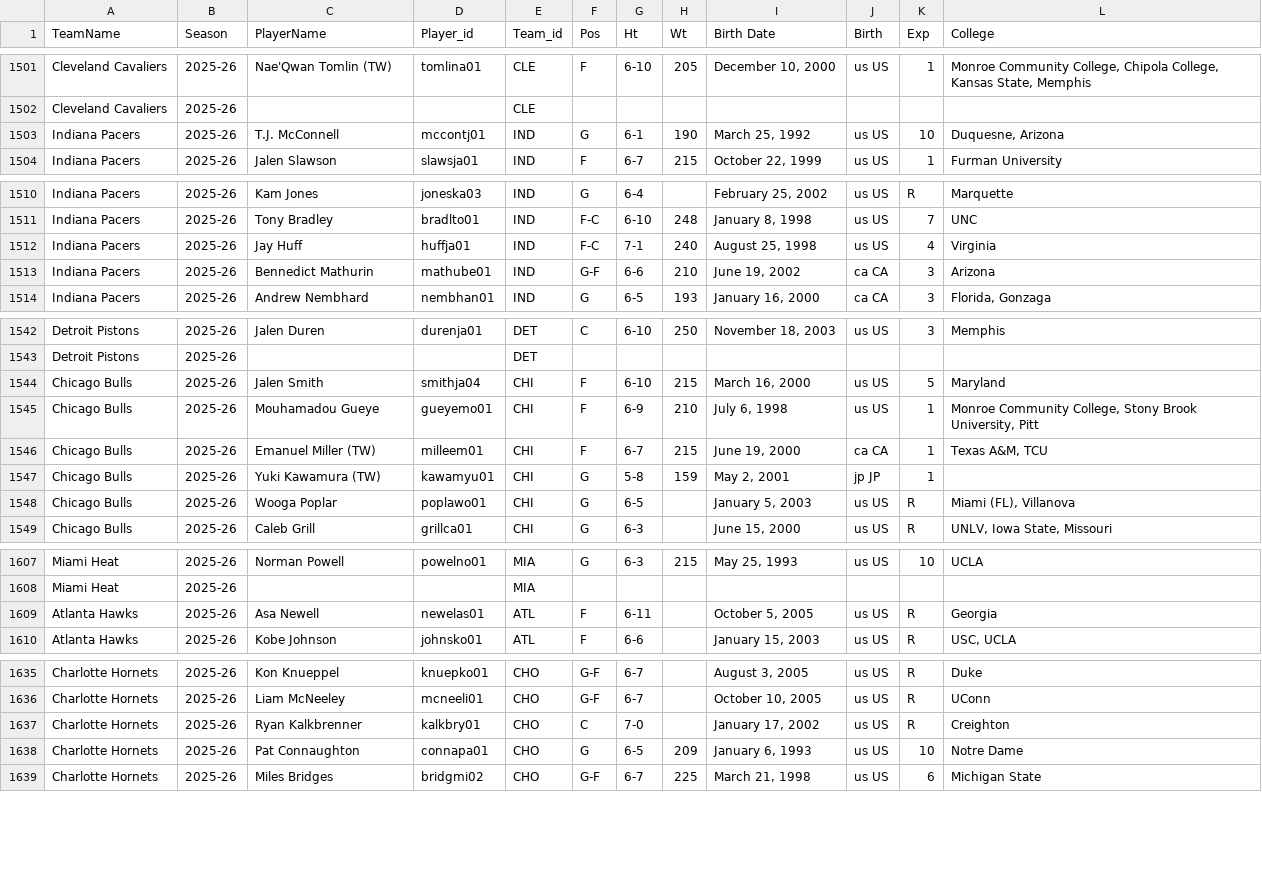
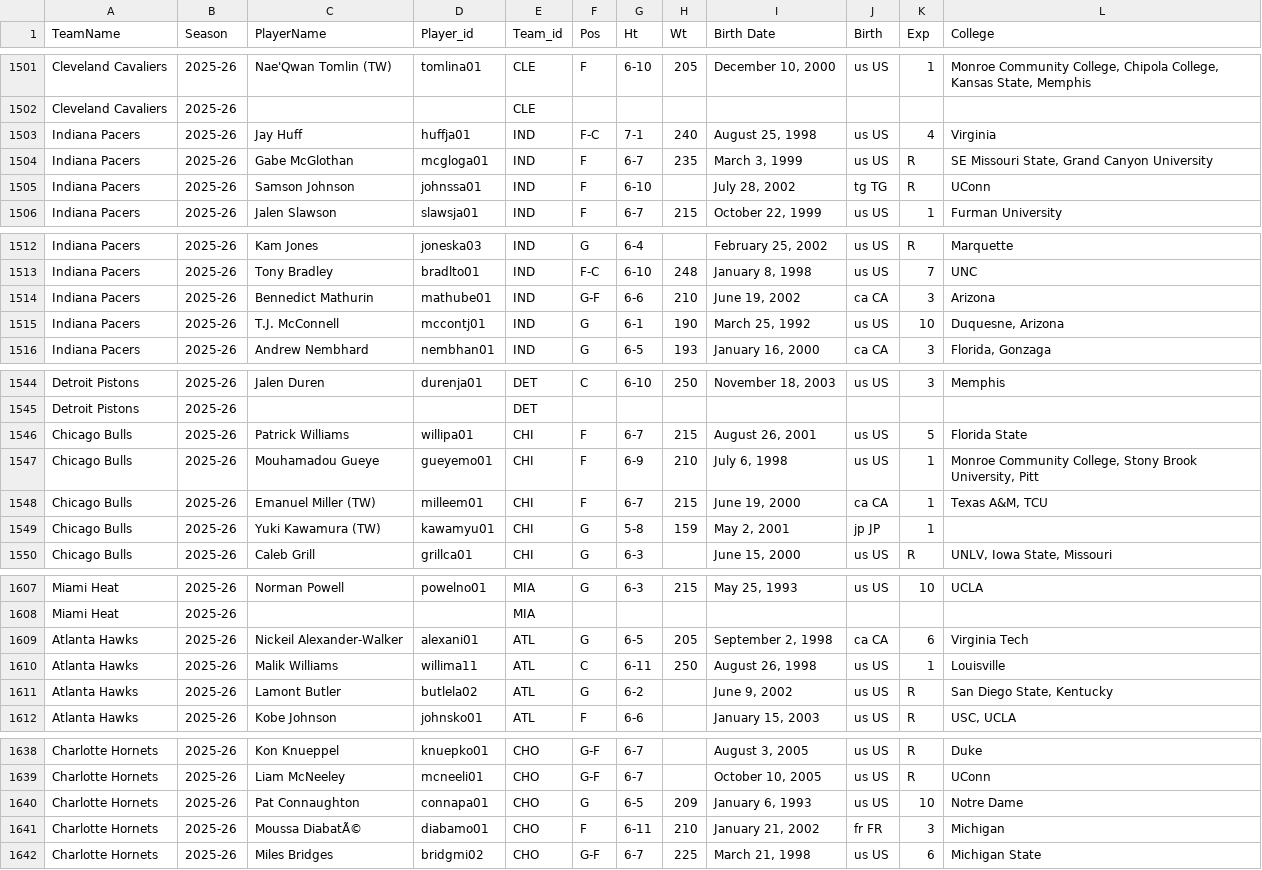
Before and after one commit to arianmokhtariha/NBA-analysis, a CSV file: data/teams_seasons_rosters_clean.csv, drawn as a sheet; only a part is shown, gaps mark what is left out; the diff covers the shown part only.

```diff
--- a/data/teams_seasons_rosters_clean.csv
+++ b/data/teams_seasons_rosters_clean.csv
@@ -1502,3 +1502,5 @@ Cleveland Cavaliers,2025-26,Nae'Qwan Tomlin  (TW),tomlina01,CLE,F,6-10,205,"De
 Cleveland Cavaliers,2025-26,,,CLE,,,,,,,
-Indiana Pacers,2025-26,T.J. McConnell,mccontj01,IND,G,6-1,190,"March 25, 1992",us US,10,"Duquesne, Arizona"
+Indiana Pacers,2025-26,Jay Huff,huffja01,IND,F-C,7-1,240,"August 25, 1998",us US,4,Virginia
+Indiana Pacers,2025-26,Gabe McGlothan,mcgloga01,IND,F,6-7,235,"March 3, 1999",us US,R,"SE Missouri State, Grand Canyon University"
+Indiana Pacers,2025-26,Samson Johnson,johnssa01,IND,F,6-10,,"July 28, 2002",tg TG,R,UConn
 Indiana Pacers,2025-26,Jalen Slawson,slawsja01,IND,F,6-7,215,"October 22, 1999",us US,1,Furman University
@@ -1511,4 +1513,4 @@ Indiana Pacers,2025-26,Kam Jones,joneska03,IND,G,6-4,,"February 25, 2002",us US,
 Indiana Pacers,2025-26,Tony Bradley,bradlto01,IND,F-C,6-10,248,"January 8, 1998",us US,7,UNC
-Indiana Pacers,2025-26,Jay Huff,huffja01,IND,F-C,7-1,240,"August 25, 1998",us US,4,Virginia
 Indiana Pacers,2025-26,Bennedict Mathurin,mathube01,IND,G-F,6-6,210,"June 19, 2002",ca CA,3,Arizona
+Indiana Pacers,2025-26,T.J. McConnell,mccontj01,IND,G,6-1,190,"March 25, 1992",us US,10,"Duquesne, Arizona"
 Indiana Pacers,2025-26,Andrew Nembhard,nembhan01,IND,G,6-5,193,"January 16, 2000",ca CA,3,"Florida, Gonzaga"
@@ -1543,3 +1545,3 @@ Detroit Pistons,2025-26,Jalen Duren,durenja01,DET,C,6-10,250,"November 18, 2003"
 Detroit Pistons,2025-26,,,DET,,,,,,,
-Chicago Bulls,2025-26,Jalen Smith,smithja04,CHI,F,6-10,215,"March 16, 2000",us US,5,Maryland
+Chicago Bulls,2025-26,Patrick Williams,willipa01,CHI,F,6-7,215,"August 26, 2001",us US,5,Florida State
 Chicago Bulls,2025-26,Mouhamadou Gueye,gueyemo01,CHI,F,6-9,210,"July 6, 1998",us US,1,"Monroe Community College, Stony Brook University, Pitt"
@@ -1547,3 +1549,2 @@ Chicago Bulls,2025-26,Emanuel Miller  (TW),milleem01,CHI,F,6-7,215,"June 19, 2
 Chicago Bulls,2025-26,Yuki Kawamura  (TW),kawamyu01,CHI,G,5-8,159,"May 2, 2001",jp JP,1,
-Chicago Bulls,2025-26,Wooga Poplar,poplawo01,CHI,G,6-5,,"January 5, 2003",us US,R,"Miami (FL), Villanova"
 Chicago Bulls,2025-26,Caleb Grill,grillca01,CHI,G,6-3,,"June 15, 2000",us US,R,"UNLV, Iowa State, Missouri"
@@ -1608,3 +1608,5 @@ Miami Heat,2025-26,Norman Powell,powelno01,MIA,G,6-3,215,"May 25, 1993",us US,10
 Miami Heat,2025-26,,,MIA,,,,,,,
-Atlanta Hawks,2025-26,Asa Newell,newelas01,ATL,F,6-11,,"October 5, 2005",us US,R,Georgia
+Atlanta Hawks,2025-26,Nickeil Alexander-Walker,alexani01,ATL,G,6-5,205,"September 2, 1998",ca CA,6,Virginia Tech
+Atlanta Hawks,2025-26,Malik Williams,willima11,ATL,C,6-11,250,"August 26, 1998",us US,1,Louisville
+Atlanta Hawks,2025-26,Lamont Butler,butlela02,ATL,G,6-2,,"June 9, 2002",us US,R,"San Diego State, Kentucky"
 Atlanta Hawks,2025-26,Kobe Johnson,johnsko01,ATL,F,6-6,,"January 15, 2003",us US,R,"USC, UCLA"
@@ -1636,4 +1639,4 @@ Charlotte Hornets,2025-26,Kon Knueppel,knuepko01,CHO,G-F,6-7,,"August 3, 2005",u
 Charlotte Hornets,2025-26,Liam McNeeley,mcneeli01,CHO,G-F,6-7,,"October 10, 2005",us US,R,UConn
-Charlotte Hornets,2025-26,Ryan Kalkbrenner,kalkbry01,CHO,C,7-0,,"January 17, 2002",us US,R,Creighton
 Charlotte Hornets,2025-26,Pat Connaughton,connapa01,CHO,G,6-5,209,"January 6, 1993",us US,10,Notre Dame
+Charlotte Hornets,2025-26,Moussa DiabatÃ©,diabamo01,CHO,F,6-11,210,"January 21, 2002",fr FR,3,Michigan
 Charlotte Hornets,2025-26,Miles Bridges,bridgmi02,CHO,G-F,6-7,225,"March 21, 1998",us US,6,Michigan State
```
Also changed, not shown: 3 added rows, 3 removed rows, 1 moved row and 15 edited cells elsewhere in this file, 11 other files.
